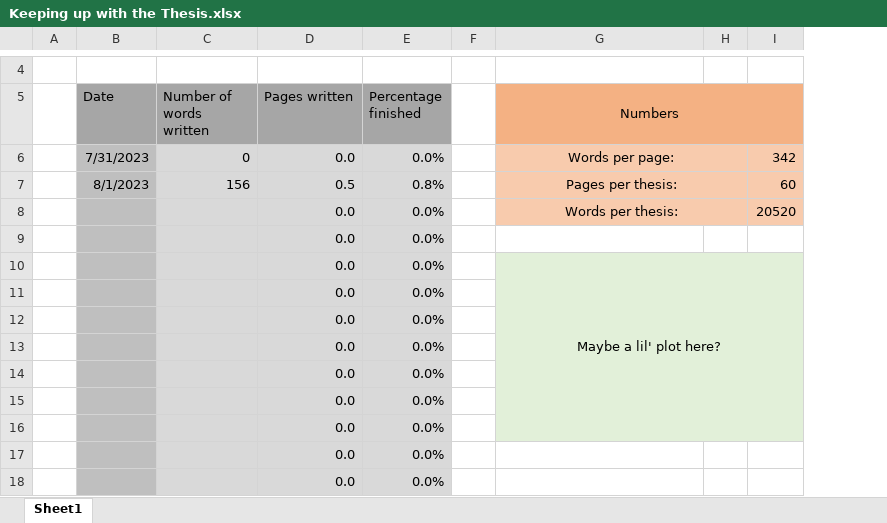
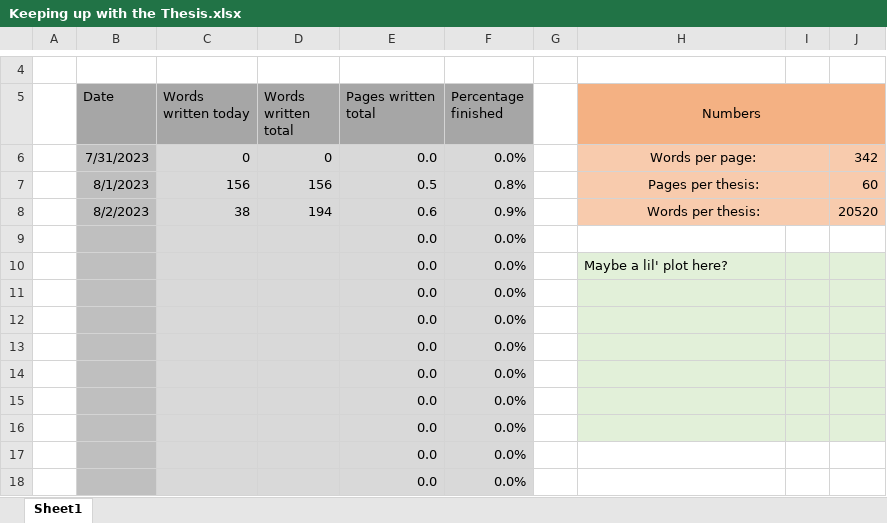
Before and after one commit to MarcusNoergaardWeng/CatalysisThesis, an Excel workbook: Writing/Keeping up with the Thesis.xlsx, sheet Sheet1, drawn as a sheet; only a part is shown, gaps mark what is left out; values as stored, in another font and other column widths than the file's, no borders; removed rows and columns are numbered as before the commit, all else as after; the diff names each change by its address in the sheet, - before the commit and + after, or states it on an @@ line.

```diff
--- a/Writing/Keeping up with the Thesis.xlsx (sheet Sheet1)
+++ b/Writing/Keeping up with the Thesis.xlsx (sheet Sheet1)
+column D (Words written total), rows 6-7: 0 | 156
-C5: Number of words written
+C5: Words written today
-E5: Pages written
+E5: Pages written total
-row 8:  |  |  | 0.0 | 0.0% |  | Words per thesis: |  | 20520
+row 8:  | 8/2/2023 | 38 | 194 | 0.6 | 0.9% |  | Words per thesis: |  | 20520
-H10 alignment: center
+H10 alignment: left
-G10:I16 merged
```
Also changed, not shown: formulas that keep their value, 18 other files.
